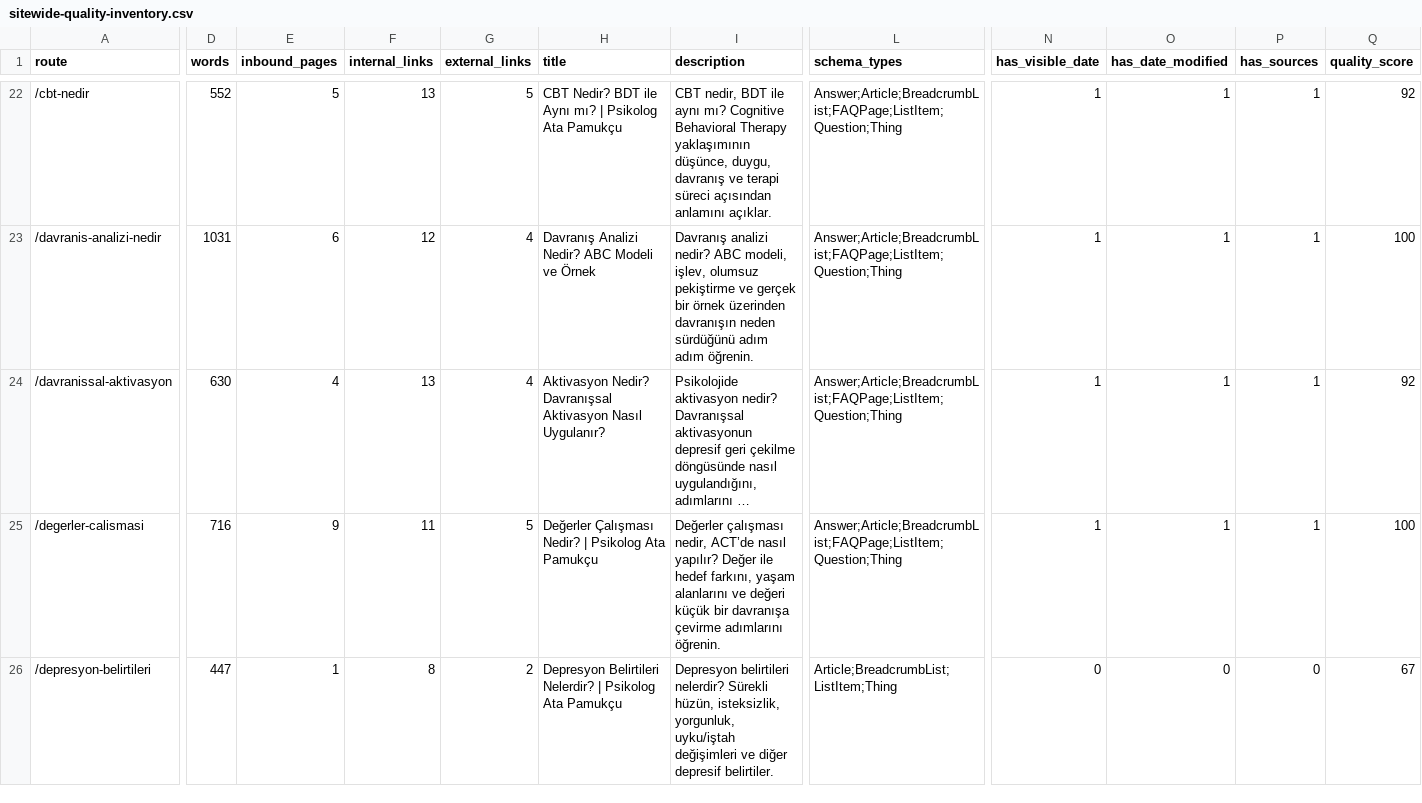
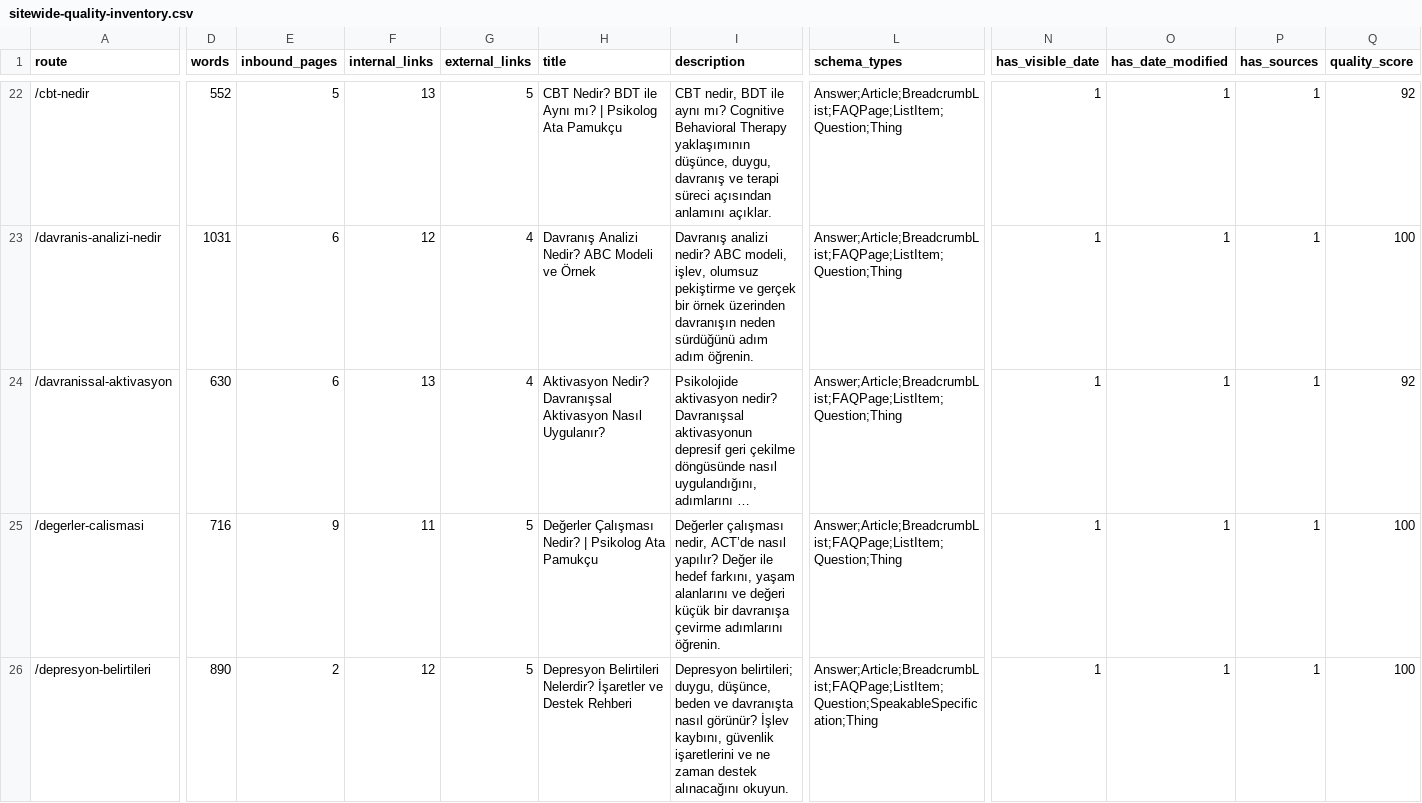
Before and after one commit to omeratapamukcu-ops/atapamukcu.com, a CSV file: seo-ops/research/sitewide-quality-inventory.csv, drawn as a sheet; only a part is shown, gaps mark what is left out; long unchanged cells end in …; the diff covers the shown part only; the diff names each change by its address in the sheet, - before the commit and + after, or states it on an @@ line.

```diff
--- a/seo-ops/research/sitewide-quality-inventory.csv
+++ b/seo-ops/research/sitewide-quality-inventory.csv
-E24 (inbound_pages): 4
+E24 (inbound_pages): 6
-D26 (words): 447
+D26 (words): 890
-E26 (inbound_pages): 1
+E26 (inbound_pages): 2
-F26 (internal_links): 8
+F26 (internal_links): 12
-G26 (external_links): 2
+G26 (external_links): 5
-H26 (title): …Belirtileri Nelerdir? | Psikolog Ata Pamukçu
+H26 (title): …Belirtileri Nelerdir? İşaretler ve Destek Rehberi
-I26 (description): Depresyon belirtileri nelerdir? Sürekli hüzün, isteksizlik, yorgunluk, uyku/iştah değişimleri ve diğer depresif belirtiler.
+I26 (description): Depresyon belirtileri; duygu, düşünce, beden ve davranışta nasıl görünür? İşlev kaybını, güvenlik işaretlerini ve ne zaman destek alınacağını okuyun.
-L26 (schema_types): Article;BreadcrumbList;ListItem;Thing
+L26 (schema_types): Answer;Article;BreadcrumbList;FAQPage;ListItem;Question;SpeakableSpecification;Thing
-N26 (has_visible_date): 0
+N26 (has_visible_date): 1
-O26 (has_date_modified): 0
+O26 (has_date_modified): 1
-P26 (has_sources): 0
+P26 (has_sources): 1
-Q26 (quality_score): 67
+Q26 (quality_score): 100
```
Also changed, not shown: 15 edited cells elsewhere in this file, seo-ops/backlog.csv, seo-ops/measurements.csv, 6 other files.
